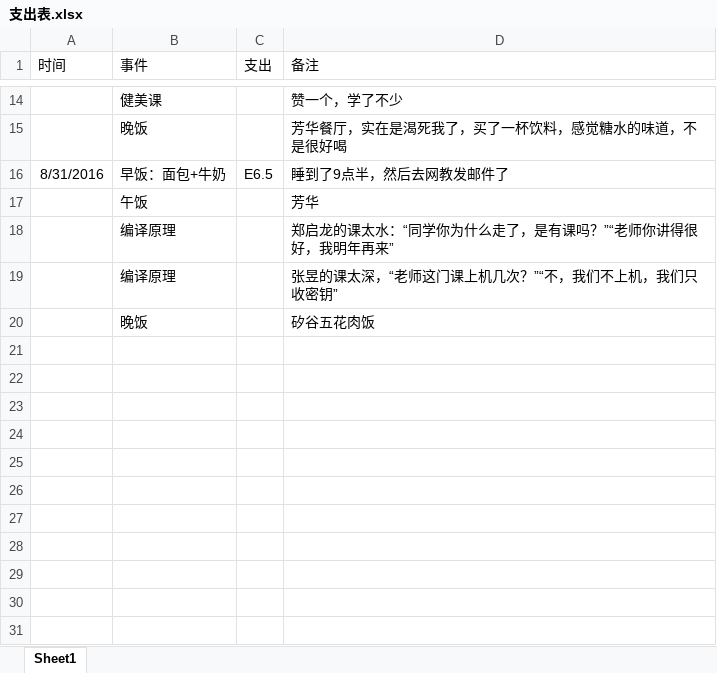
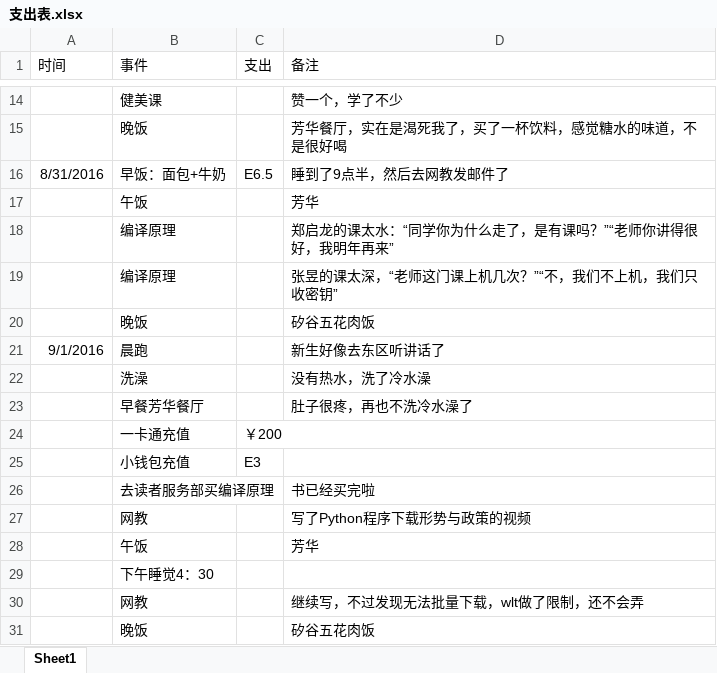
Before and after one commit to wzwmxd/article, an Excel workbook: USTC/支出表.xlsx, sheet Sheet1, drawn as a sheet; only a part is shown, gaps mark what is left out; values as stored, in another font and other column widths than the file's, no borders; the diff names each change by its address in the sheet, - before the commit and + after, or states it on an @@ line.

```diff
--- a/USTC/支出表.xlsx (sheet Sheet1)
+++ b/USTC/支出表.xlsx (sheet Sheet1)
+row 21: 9/1/2016 | 晨跑 |  | 新生好像去东区听讲话了
+row 22:  | 洗澡 |  | 没有热水，洗了冷水澡
+row 23:  | 早餐芳华餐厅 |  | 肚子很疼，再也不洗冷水澡了
+row 24:  | 一卡通充值 | ￥200
+row 25:  | 小钱包充值 | E3
+row 26:  | 去读者服务部买编译原理 |  | 书已经买完啦
+row 27:  | 网教 |  | 写了Python程序下载形势与政策的视频
+row 28:  | 午饭 |  | 芳华
+row 29:  | 下午睡觉4：30
+row 30:  | 网教 |  | 继续写，不过发现无法批量下载，wlt做了限制，还不会弄
+row 31:  | 晚饭 |  | 矽谷五花肉饭
```
Also changed, not shown: 9 other files.
